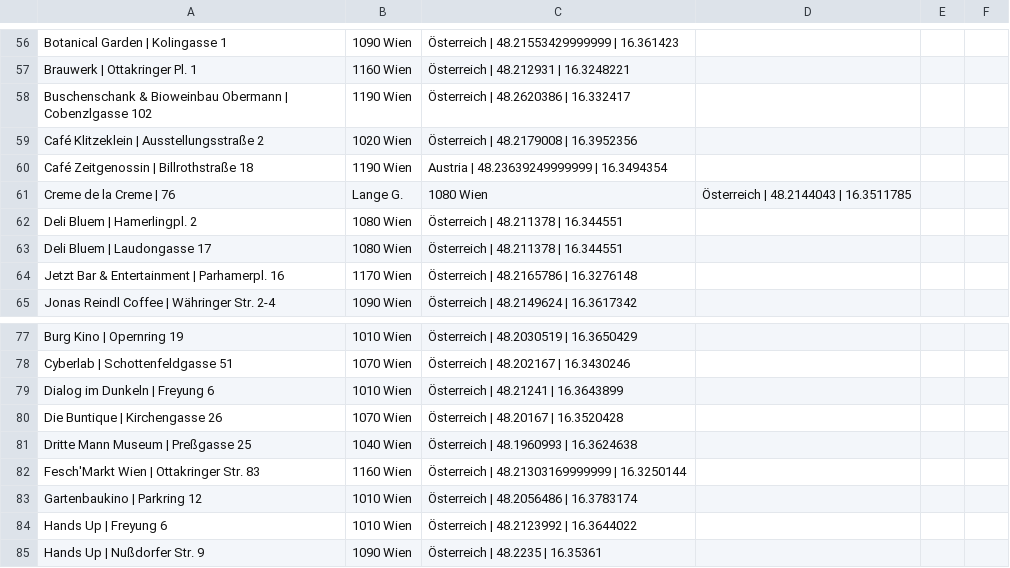
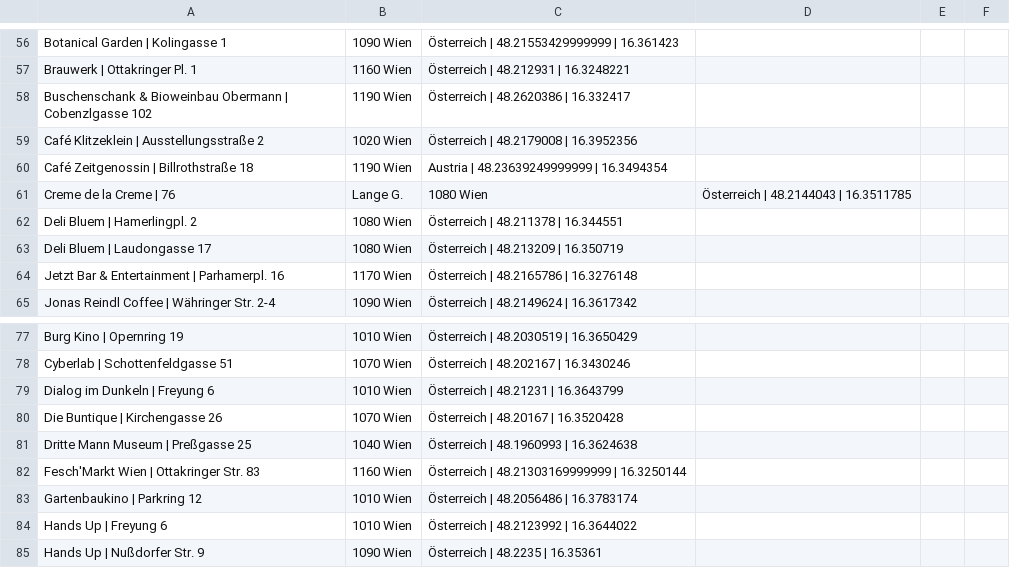
Before and after one commit to Team-LANS/luups-map, a CSV file: data/locations.csv, drawn as a sheet; only a part is shown, gaps mark what is left out.

Commit message:
Finalize rest of location data

```diff
--- a/data/locations.csv
+++ b/data/locations.csv
@@ -62,3 +62,3 @@ Creme de la Creme                            | 76, Lange G., 1080 Wien, Österre
 Deli Bluem                                   | Hamerlingpl. 2, 1080 Wien, Österreich                  | 48.211378         | 16.344551
-Deli Bluem                                   | Laudongasse 17, 1080 Wien, Österreich                  | 48.211378         | 16.344551
+Deli Bluem                                   | Laudongasse 17, 1080 Wien, Österreich                  | 48.213209         | 16.350719
 Jetzt Bar & Entertainment                    | Parhamerpl. 16, 1170 Wien, Österreich                  | 48.2165786        | 16.3276148
@@ -78,3 +78,3 @@ Burg Kino                                    | Opernring 19, 1010 Wien, Österre
 Cyberlab                                     | Schottenfeldgasse 51, 1070 Wien, Österreich            | 48.202167         | 16.3430246
-Dialog im Dunkeln                            | Freyung 6, 1010 Wien, Österreich                       | 48.21241          | 16.3643899
+Dialog im Dunkeln                            | Freyung 6, 1010 Wien, Österreich                       | 48.21231          | 16.3643799
 Die Buntique                                 | Kirchengasse 26, 1070 Wien, Österreich                 | 48.20167          | 16.3520428
```
Also changed, not shown: 2 other files.
